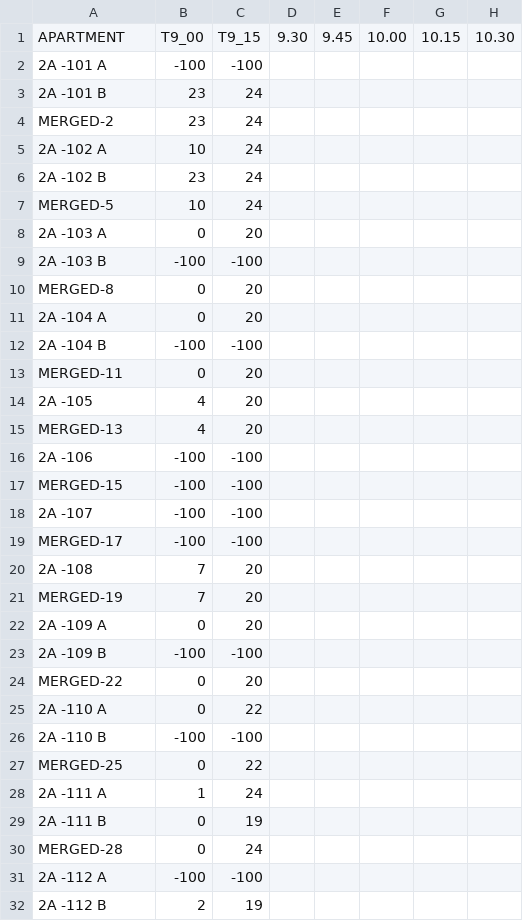
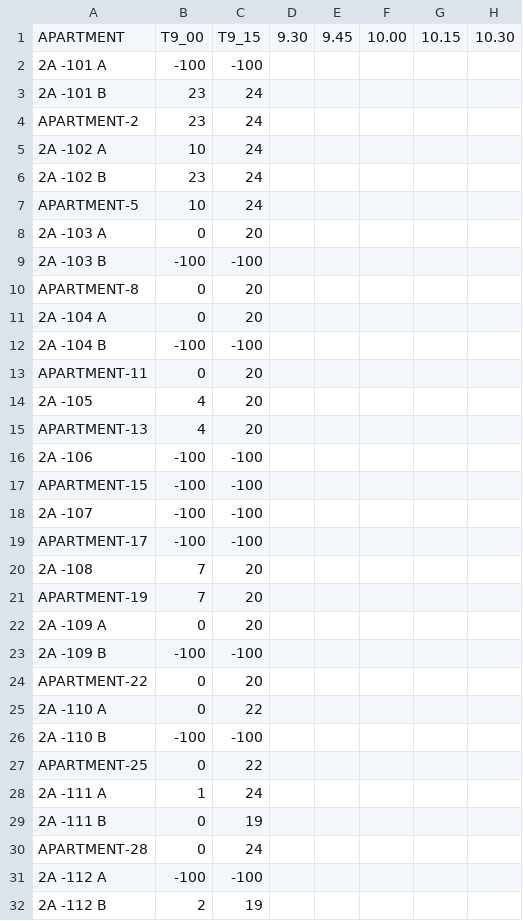
Before and after one commit to s-h-a-u-n/s-h-a-u-n.github.io, a CSV file: Parse.csv, drawn as a sheet; only a part is shown; the diff covers the shown part only; the diff names each change by its address in the sheet, - before the commit and + after, or states it on an @@ line.

Commit message:
Update Parse.csv

```diff
--- a/Parse.csv
+++ b/Parse.csv
-A4: MERGED-2
+A4: APARTMENT-2
-A7: MERGED-5
+A7: APARTMENT-5
-A10: MERGED-8
+A10: APARTMENT-8
-A13: MERGED-11
+A13: APARTMENT-11
-A15: MERGED-13
+A15: APARTMENT-13
-A17: MERGED-15
+A17: APARTMENT-15
-A19: MERGED-17
+A19: APARTMENT-17
-A21: MERGED-19
+A21: APARTMENT-19
-A24: MERGED-22
+A24: APARTMENT-22
-A27: MERGED-25
+A27: APARTMENT-25
-A30: MERGED-28
+A30: APARTMENT-28
```
Also changed, not shown: 81 edited cells elsewhere in this file.
